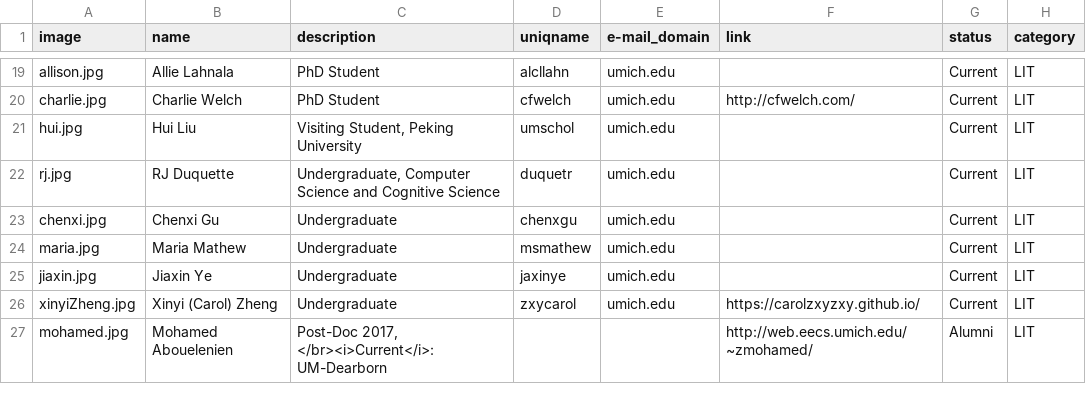
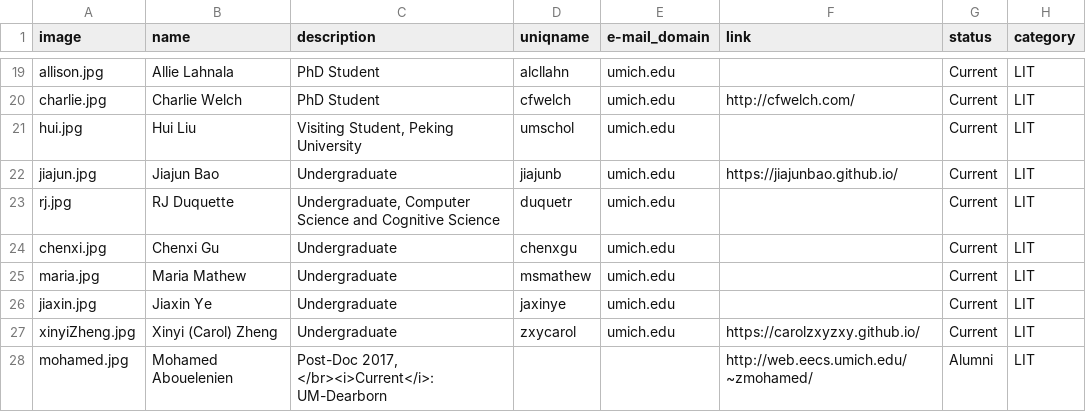
Before and after one commit to MichiganNLP/michigannlp.github.io, a CSV file: data/people.csv, drawn as a sheet; only a part is shown, gaps mark what is left out; the diff names each change by its address in the sheet, - before the commit and + after, or states it on an @@ line.

```diff
--- a/data/people.csv
+++ b/data/people.csv
+row 22: jiajun.jpg | Jiajun Bao | Undergraduate | jiajunb | umich.edu | https://jiajunbao.github.io/ | Current | LIT
```
Also changed, not shown: data/publications.csv, data/recent_news.csv, 1 other file.
